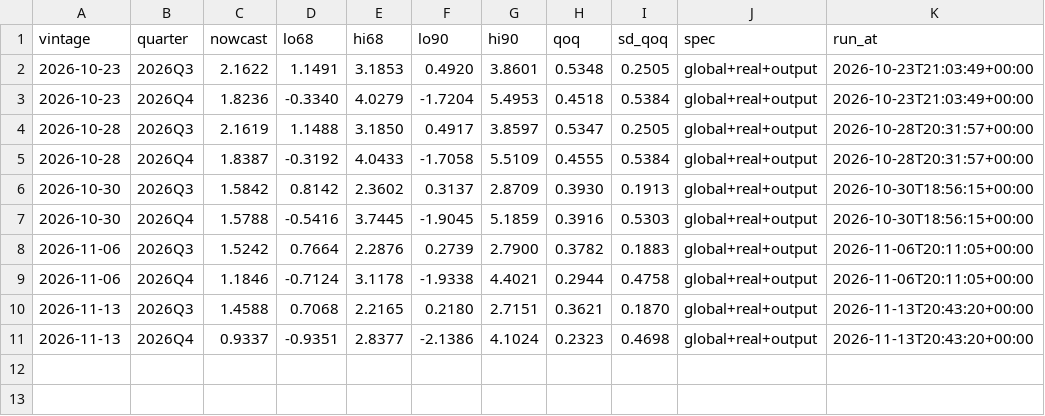
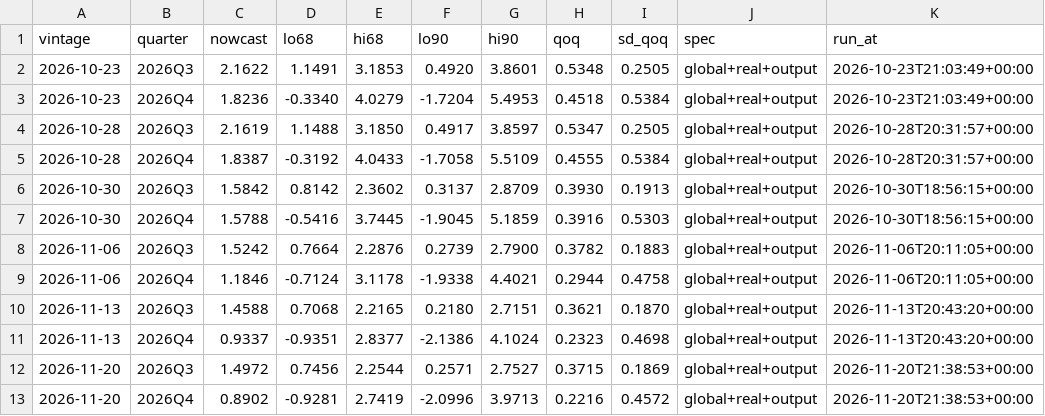
Before and after one commit to 333HaI/canada-gdp-nowcast, a CSV file: output/nowcast_history.csv, drawn as a sheet.

```diff
--- a/output/nowcast_history.csv
+++ b/output/nowcast_history.csv
@@ -11 +11,3 @@ vintage,quarter,nowcast,lo68,hi68,lo90,hi90,qoq,sd_qoq,spec,run_at
 2026-11-13,2026Q4,0.9337,-0.9351,2.8377,-2.1386,4.1024,0.2323,0.4698,global+real+output,2026-11-13T20:43:20+00:00
+2026-11-20,2026Q3,1.4972,0.7456,2.2544,0.2571,2.7527,0.3715,0.1869,global+real+output,2026-11-20T21:38:53+00:00
+2026-11-20,2026Q4,0.8902,-0.9281,2.7419,-2.0996,3.9713,0.2216,0.4572,global+real+output,2026-11-20T21:38:53+00:00
```
Also changed, not shown: output/news_history.csv, 4 other files.
